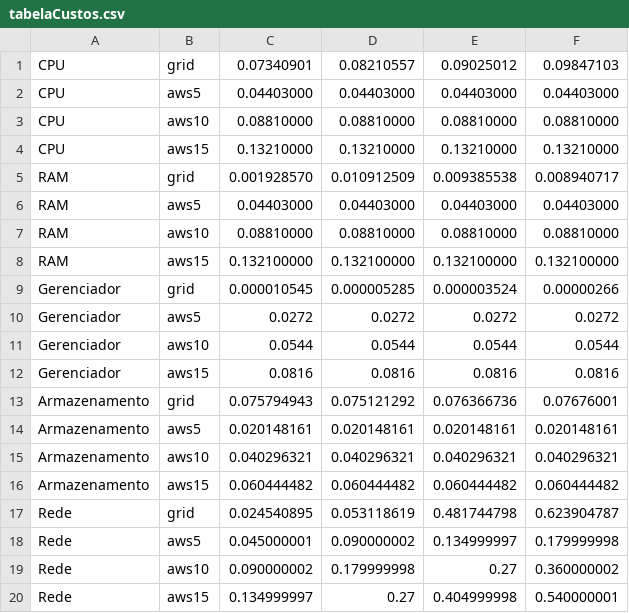
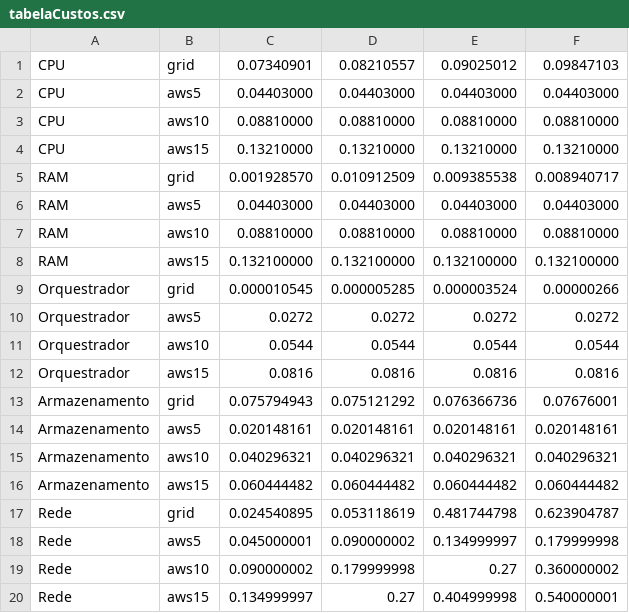
Before and after one commit to aline-moreira/grid_tests, a CSV file: precosFinais/tabelaCustos.csv, drawn as a sheet.

```diff
--- a/precosFinais/tabelaCustos.csv
+++ b/precosFinais/tabelaCustos.csv
@@ -8,6 +8,6 @@ RAM;aws10;0.08810000;0.08810000;0.08810000;0.08810000
 RAM;aws15;0.132100000;0.132100000;0.132100000;0.132100000
-Gerenciador;grid;0.000010545;0.000005285;0.000003524;0.00000266
-Gerenciador;aws5;0.0272;0.0272;0.0272;0.0272
-Gerenciador;aws10;0.0544;0.0544;0.0544;0.0544
-Gerenciador;aws15;0.0816;0.0816;0.0816;0.0816
+Orquestrador;grid;0.000010545;0.000005285;0.000003524;0.00000266
+Orquestrador;aws5;0.0272;0.0272;0.0272;0.0272
+Orquestrador;aws10;0.0544;0.0544;0.0544;0.0544
+Orquestrador;aws15;0.0816;0.0816;0.0816;0.0816
 Armazenamento;grid;0.075794943;0.075121292;0.076366736;0.07676001
```
Also changed, not shown: precosFinais/tabelaCustosDolar.csv, 17 other files.
